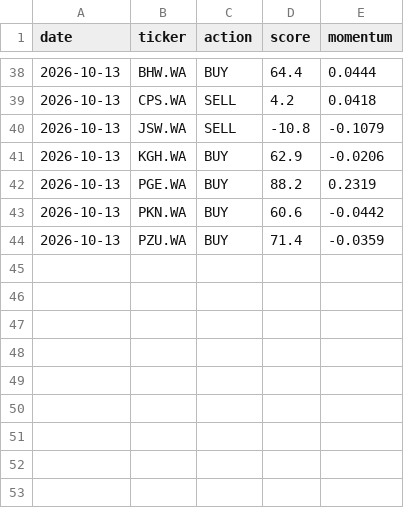
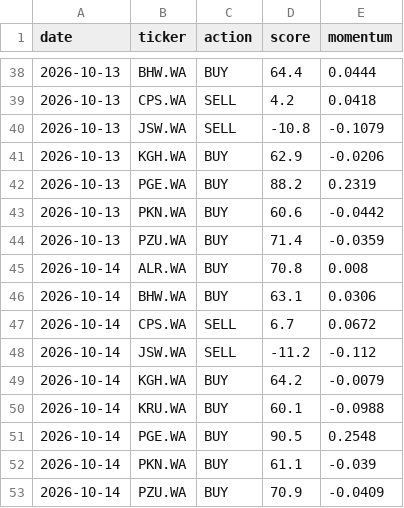
Before and after one commit to bojczuktymoteusz-alt/gpw-analyst, a CSV file: data/agent_journal.csv, drawn as a sheet; only a part is shown, gaps mark what is left out.

```diff
--- a/data/agent_journal.csv
+++ b/data/agent_journal.csv
@@ -44 +44,10 @@ date,ticker,action,score,momentum
 2026-10-13,PZU.WA,BUY,71.4,-0.0359
+2026-10-14,ALR.WA,BUY,70.8,0.008
+2026-10-14,BHW.WA,BUY,63.1,0.0306
+2026-10-14,CPS.WA,SELL,6.7,0.0672
+2026-10-14,JSW.WA,SELL,-11.2,-0.112
+2026-10-14,KGH.WA,BUY,64.2,-0.0079
+2026-10-14,KRU.WA,BUY,60.1,-0.0988
+2026-10-14,PGE.WA,BUY,90.5,0.2548
+2026-10-14,PKN.WA,BUY,61.1,-0.039
+2026-10-14,PZU.WA,BUY,70.9,-0.0409
```
Also changed, not shown: data/signal_journal.csv.
